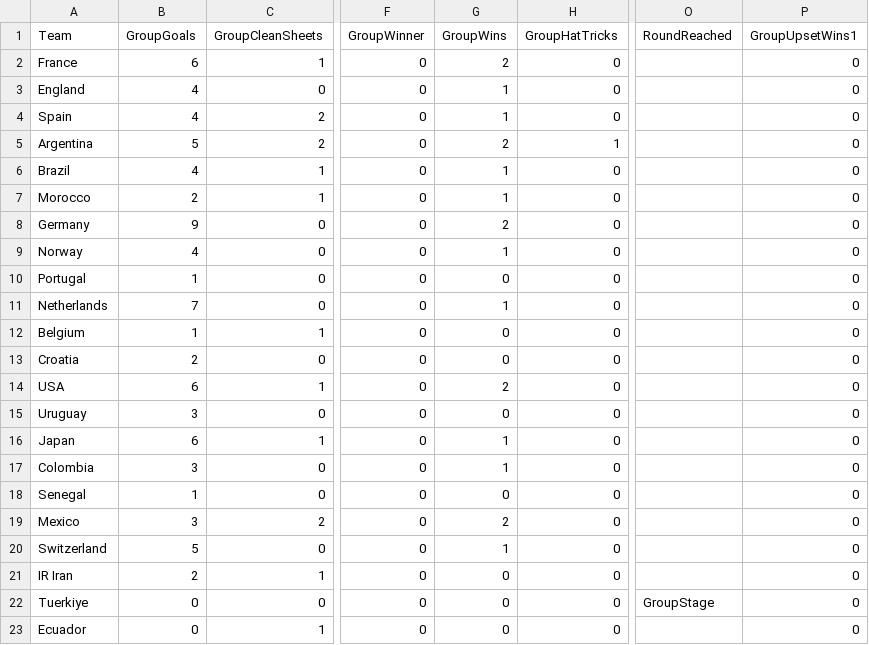
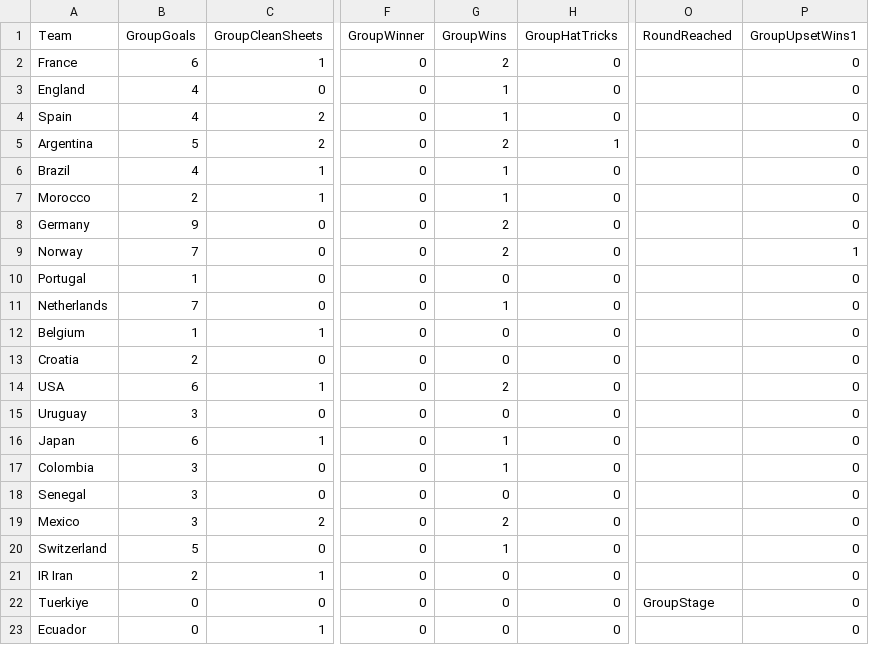
Before and after one commit to oisincarroll296/wc2026-sweepstake, a CSV file: data/match_stats.csv, drawn as a sheet; only a part is shown, gaps mark what is left out; the diff names each change by its address in the sheet, - before the commit and + after, or states it on an @@ line.

Commit message:
Stats: match 41

```diff
--- a/data/match_stats.csv
+++ b/data/match_stats.csv
-B9 (GroupGoals): 4
+B9 (GroupGoals): 7
-G9 (GroupWins): 1
+G9 (GroupWins): 2
-P9 (GroupUpsetWins1): 0
+P9 (GroupUpsetWins1): 1
-B18 (GroupGoals): 1
+B18 (GroupGoals): 3
```
